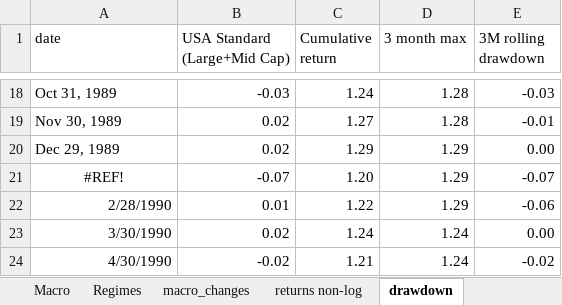
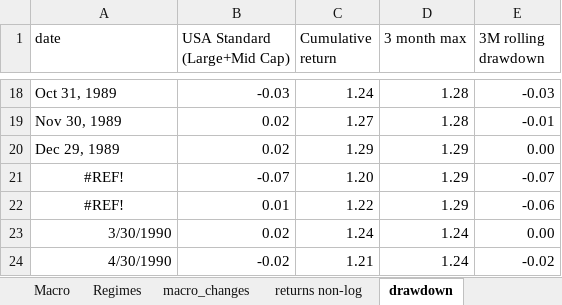
Before and after one commit to Elkkujou/Gradu, an Excel workbook: THE_ONE.xlsx, sheet drawdown, drawn as a sheet; only a part is shown, gaps mark what is left out; values as stored, in another font and other column widths than the file's, no borders; the diff names each change by its address in the sheet, - before the commit and + after, or states it on an @@ line.

```diff
--- a/THE_ONE.xlsx (sheet drawdown)
+++ b/THE_ONE.xlsx (sheet drawdown)
-A22 (date): 2/28/1990
+A22 (date): #REF!
-A22 alignment: right
+A22 alignment: center
```
Also changed, not shown: sheet Macro, sheet returns non-log, sheet macro_changes, formulas that keep their value.
